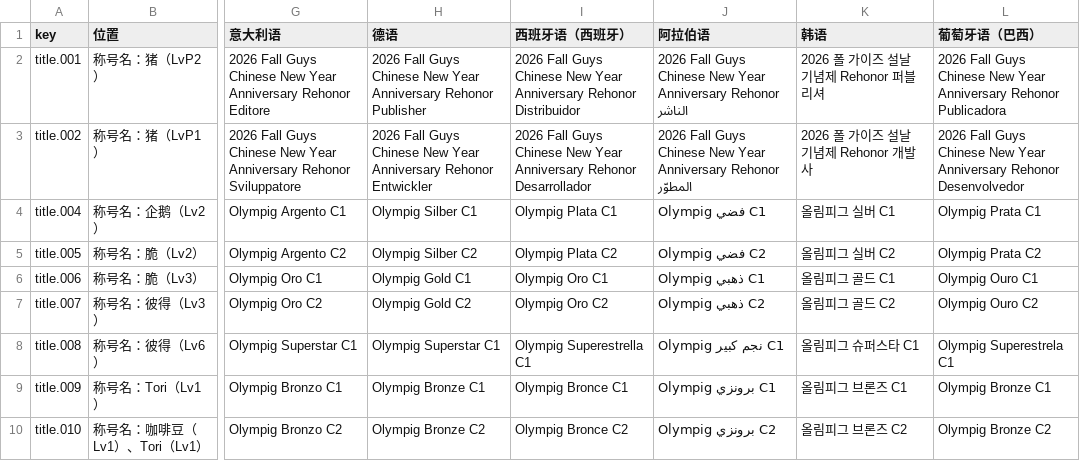
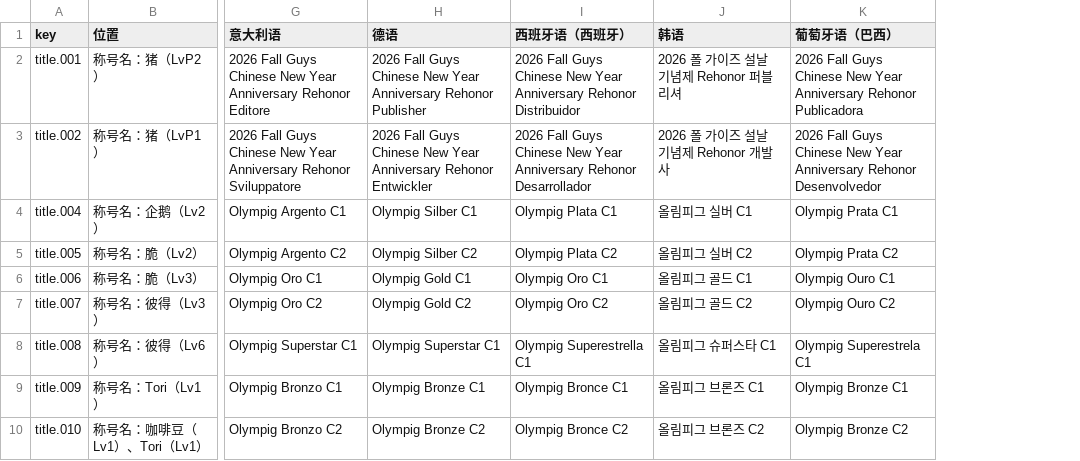
Before and after one commit to JianZhaNoSwine/FGEXPIG-Official-Website, a CSV file: i18n/title-strings.csv, drawn as a sheet; only a part is shown, gaps mark what is left out; the diff names each change by its address in the sheet, - before the commit and + after, or states it on an @@ line.

```diff
--- a/i18n/title-strings.csv
+++ b/i18n/title-strings.csv
-column J (阿拉伯语), rows 2-10: 2026 Fall Guys Chinese New Year Anniversary Rehonor الناشر | 2026 Fall Guys Chinese New Year Anniversary Rehonor المطوّر | Olympig فضي C1 | Olympig فضي C2 | Olympig ذهبي C1 | Olympig ذهبي C2 | Olympig نجم كبير C1 | Olympig برونزي C1 | Olympig برونزي C2
```
Also changed, not shown: i18n/hotspot-strings.csv, 24 other files.
